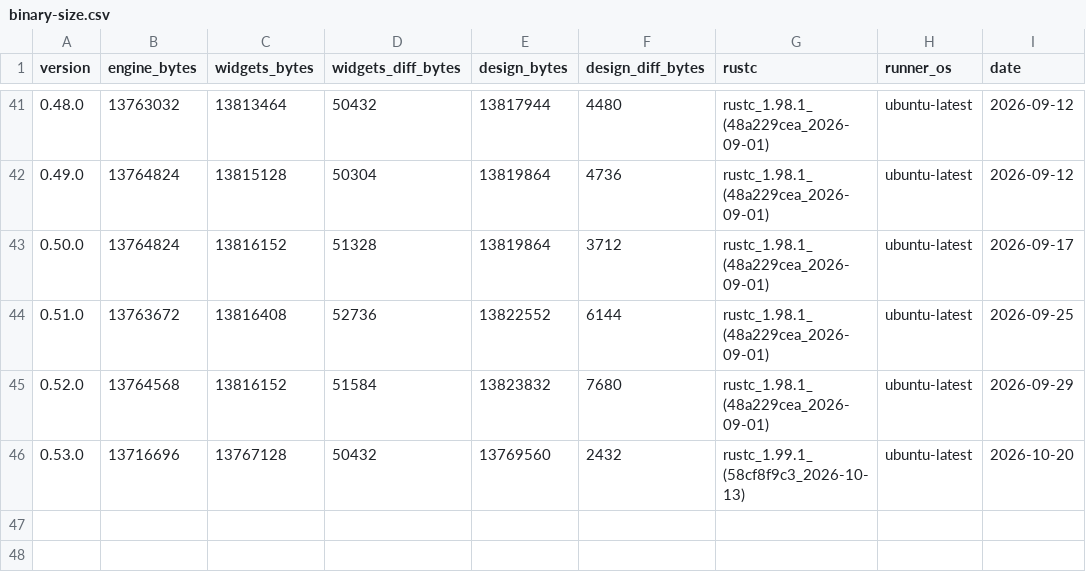
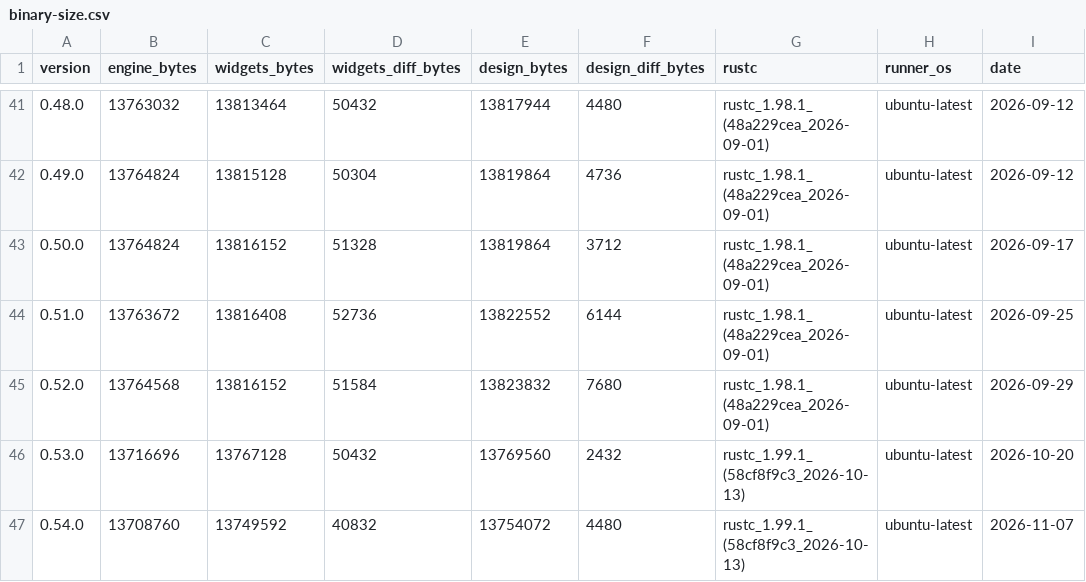
Before and after one commit to nabbisen/snora, a CSV file: docs/src/reference/binary-size-budget/binary-size.csv, drawn as a sheet; only a part is shown, gaps mark what is left out.

```diff
--- a/docs/src/reference/binary-size-budget/binary-size.csv
+++ b/docs/src/reference/binary-size-budget/binary-size.csv
@@ -46 +46,2 @@ version,engine_bytes,widgets_bytes,widgets_diff_bytes,design_bytes,design_diff_b
 0.53.0,13716696,13767128,50432,13769560,2432,rustc_1.99.1_(58cf8f9c3_2026-10-13),ubuntu-latest,2026-10-20
+0.54.0,13708760,13749592,40832,13754072,4480,rustc_1.99.1_(58cf8f9c3_2026-10-13),ubuntu-latest,2026-11-07
```
